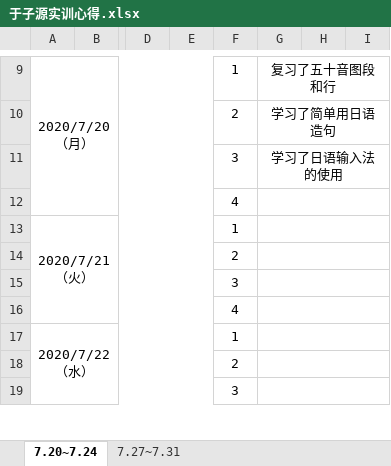
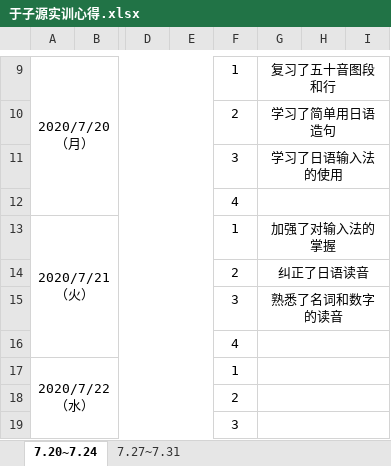
Before and after one commit to kissedbysnow/review, an Excel workbook: Training/于子源实训心得.xlsx, sheet 7.20~7.24, drawn as a sheet; only a part is shown, gaps mark what is left out; values as stored, in another font and other column widths than the file's, no borders; charts and pictures not drawn; the diff names each change by its address in the sheet, - before the commit and + after, or states it on an @@ line.

```diff
--- a/Training/于子源实训心得.xlsx (sheet 7.20~7.24)
+++ b/Training/于子源实训心得.xlsx (sheet 7.20~7.24)
-G13: (empty)
+G13: 加强了对输入法的掌握
-G14: (empty)
+G14: 纠正了日语读音
-G15: (empty)
+G15: 熟悉了名词和数字的读音
```
Also changed, not shown: charts or pictures, Training/序号_于子源_ 实训日志.xlsx, 2 other files.
